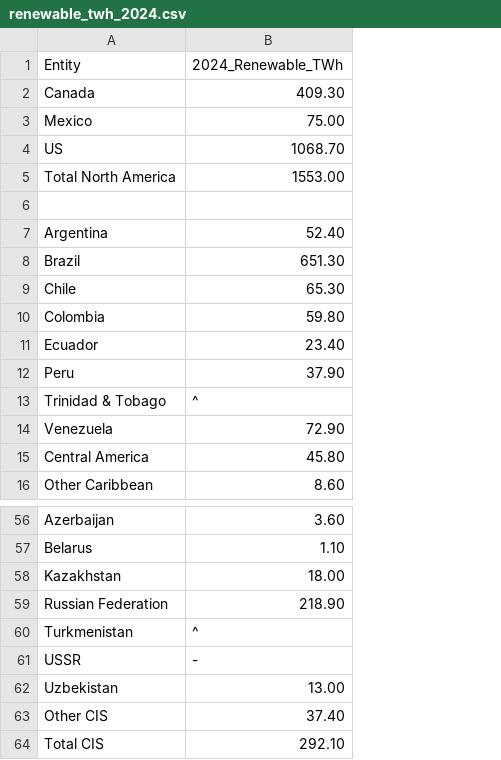
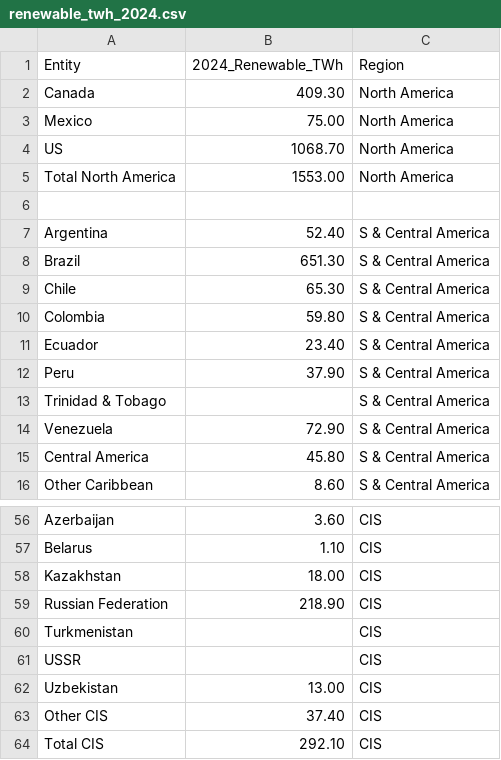
Before and after one commit to AspenSL04/Data3310, a CSV file: renewable_twh_2024.csv, drawn as a sheet; only a part is shown, gaps mark what is left out; the diff names each change by its address in the sheet, - before the commit and + after, or states it on an @@ line.

Commit message:
Add files via upload

```diff
--- a/renewable_twh_2024.csv
+++ b/renewable_twh_2024.csv
+column C (Region), rows 2-16: North America | North America | North America | North America |  | S & Central America | S & Central America | S & Central America | S & Central America | S & Central America | S & Central America | S & Central America | S & Central America | S & Central America | S & Central America; rows 56-64: all CIS
-B13 (2024_Renewable_TWh): ^
+B13 (2024_Renewable_TWh): (empty)
-B60 (2024_Renewable_TWh): ^
+B60 (2024_Renewable_TWh): (empty)
-B61 (2024_Renewable_TWh): -
+B61 (2024_Renewable_TWh): (empty)
```
